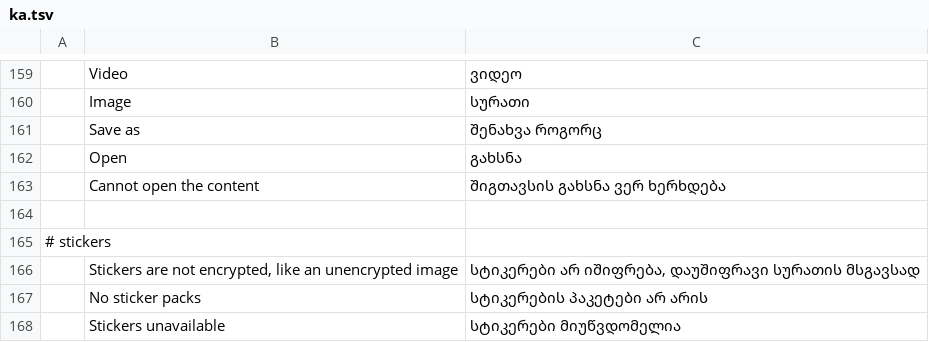
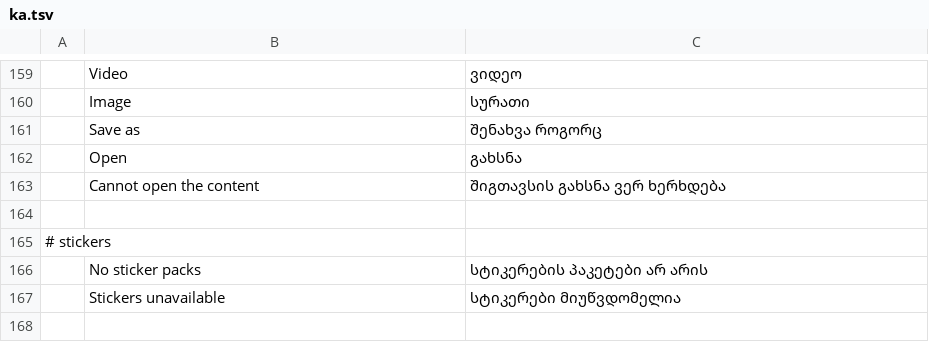
Before and after one commit to meska/gnobbi, a TSV file: crates/matrix-desktop/locales/ka.tsv, drawn as a sheet; only a part is shown, gaps mark what is left out; the shorter side is filled out with more unchanged rows; the diff names each change by its address in the sheet, - before the commit and + after, or states it on an @@ line.

Commit message:
ui: drop the explanatory line from the sticker panel

```diff
--- a/crates/matrix-desktop/locales/ka.tsv
+++ b/crates/matrix-desktop/locales/ka.tsv
-row 166:  | Stickers are not encrypted, like an unencrypted image | სტიკერები არ იშიფრება, დაუშიფრავი სურათის მსგავსად
```
Also changed, not shown: crates/matrix-desktop/locales/bg.tsv, crates/matrix-desktop/locales/el.tsv, 20 other files.
